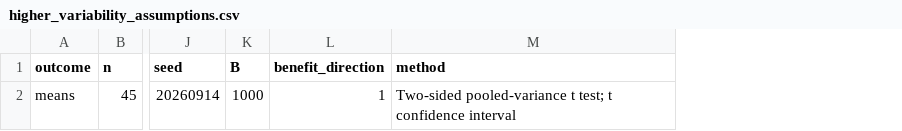
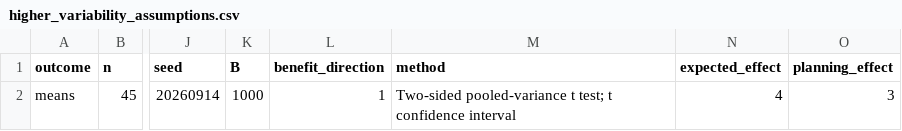
Before and after one commit to KataTam/sample-size-calculation, a CSV file: data/static_activity/higher_variability_assumptions.csv, drawn as a sheet; only a part is shown, gaps mark what is left out; the diff names each change by its address in the sheet, - before the commit and + after, or states it on an @@ line.

```diff
--- a/data/static_activity/higher_variability_assumptions.csv
+++ b/data/static_activity/higher_variability_assumptions.csv
+column N (expected_effect), row 2: 4
+column O (planning_effect), row 2: 3
```
Also changed, not shown: data/static_activity/binary_assumptions.csv, data/static_activity/null_assumptions.csv, 43 other files.
